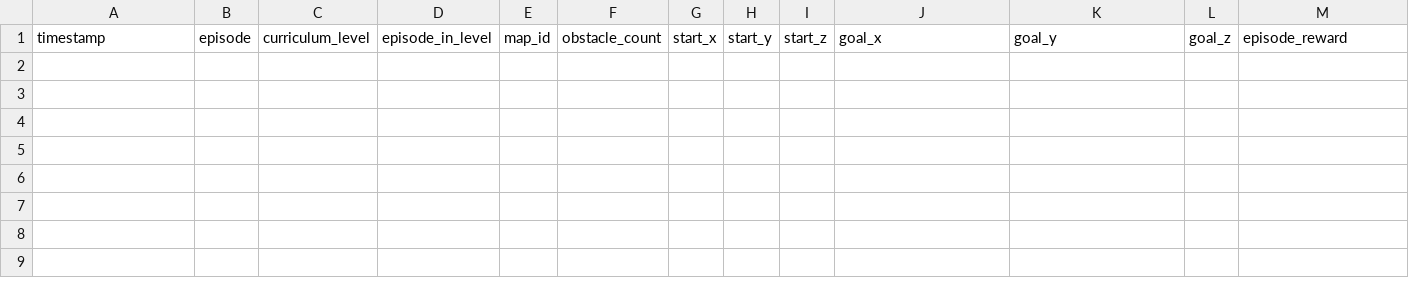
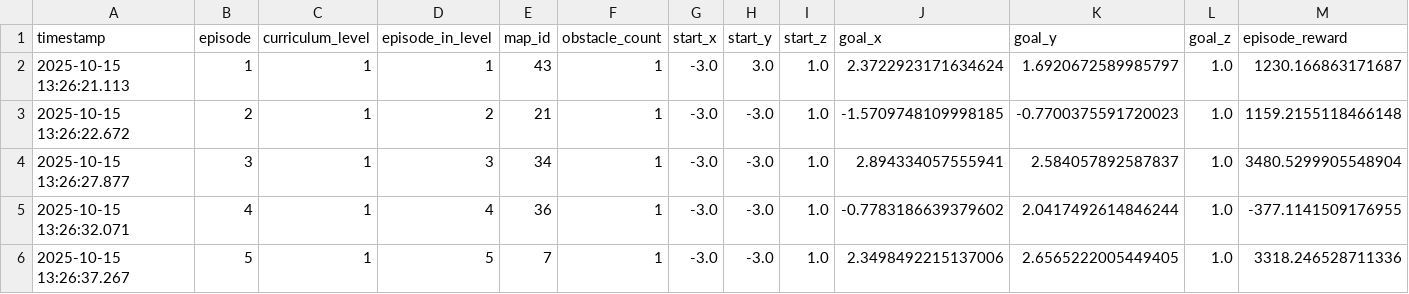
Before and after one commit to Ribhav-Singla/Pysimverse-uav-model, a CSV file: curriculum_learning_log.csv, drawn as a sheet; only a part is shown; rows hold the shown columns only; the diff names each change by its address in the sheet, - before the commit and + after, or states it on an @@ line.

```diff
--- a/curriculum_learning_log.csv
+++ b/curriculum_learning_log.csv
+row 2: 2025-10-15 13:26:21.113 | 1 | 1 | 1 | 43 | 1 | -3.0 | 3.0 | 1.0 | 2.3722923171634624 | 1.6920672589985797 | 1.0 | 1230.166863171687
+row 3: 2025-10-15 13:26:22.672 | 2 | 1 | 2 | 21 | 1 | -3.0 | -3.0 | 1.0 | -1.5709748109998185 | -0.7700375591720023 | 1.0 | 1159.2155118466148
+row 4: 2025-10-15 13:26:27.877 | 3 | 1 | 3 | 34 | 1 | -3.0 | -3.0 | 1.0 | 2.894334057555941 | 2.584057892587837 | 1.0 | 3480.5299905548904
+row 5: 2025-10-15 13:26:32.071 | 4 | 1 | 4 | 36 | 1 | -3.0 | -3.0 | 1.0 | -0.7783186639379602 | 2.0417492614846244 | 1.0 | -377.1141509176955
+row 6: 2025-10-15 13:26:37.267 | 5 | 1 | 5 | 7 | 1 | -3.0 | -3.0 | 1.0 | 2.3498492215137006 | 2.6565222005449405 | 1.0 | 3318.246528711336
```
Also changed, not shown: 6 other files.
